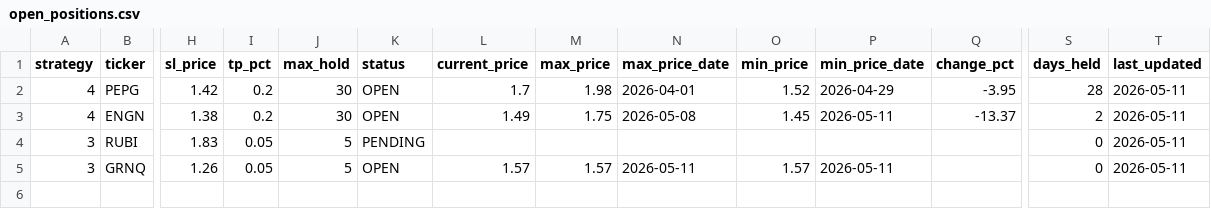
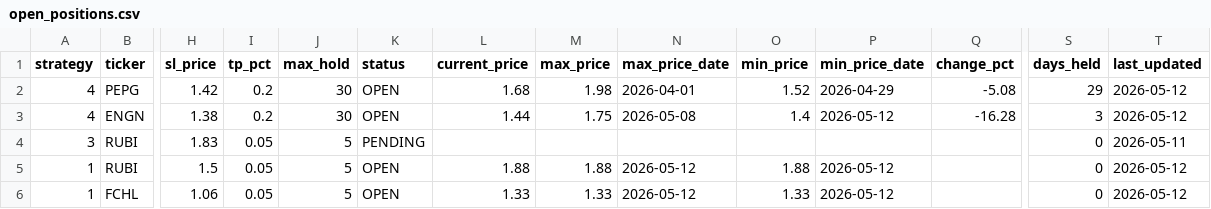
Before and after one commit to jayc950807/surge-scanner, a CSV file: data/open_positions.csv, drawn as a sheet; only a part is shown, gaps mark what is left out; removed rows and columns are numbered as before the commit, all else as after; rows hold the shown columns only; the diff names each change by its address in the sheet, - before the commit and + after, or states it on an @@ line.

```diff
--- a/data/open_positions.csv
+++ b/data/open_positions.csv
-L2 (current_price): 1.7
+L2 (current_price): 1.68
-Q2 (change_pct): -3.95
+Q2 (change_pct): -5.08
-S2 (days_held): 28
+S2 (days_held): 29
-T2:T3 (last_updated): 2026-05-11
+T2:T3 (last_updated): 2026-05-12
-L3 (current_price): 1.49
+L3 (current_price): 1.44
-O3 (min_price): 1.45
+O3 (min_price): 1.4
-P3 (min_price_date): 2026-05-11
+P3 (min_price_date): 2026-05-12
-Q3 (change_pct): -13.37
+Q3 (change_pct): -16.28
-S3 (days_held): 2
+S3 (days_held): 3
-row 5: 3 | GRNQ | 1.26 | 0.05 | 5 | OPEN | 1.57 | 1.57 | 2026-05-11 | 1.57 | 2026-05-11 |  | 0 | 2026-05-11
+row 5: 1 | RUBI | 1.5 | 0.05 | 5 | OPEN | 1.88 | 1.88 | 2026-05-12 | 1.88 | 2026-05-12 |  | 0 | 2026-05-12
+row 6: 1 | FCHL | 1.06 | 0.05 | 5 | OPEN | 1.33 | 1.33 | 2026-05-12 | 1.33 | 2026-05-12 |  | 0 | 2026-05-12
```
Also changed, not shown: data/closed_positions.csv, data/history.csv, 3 other files.
